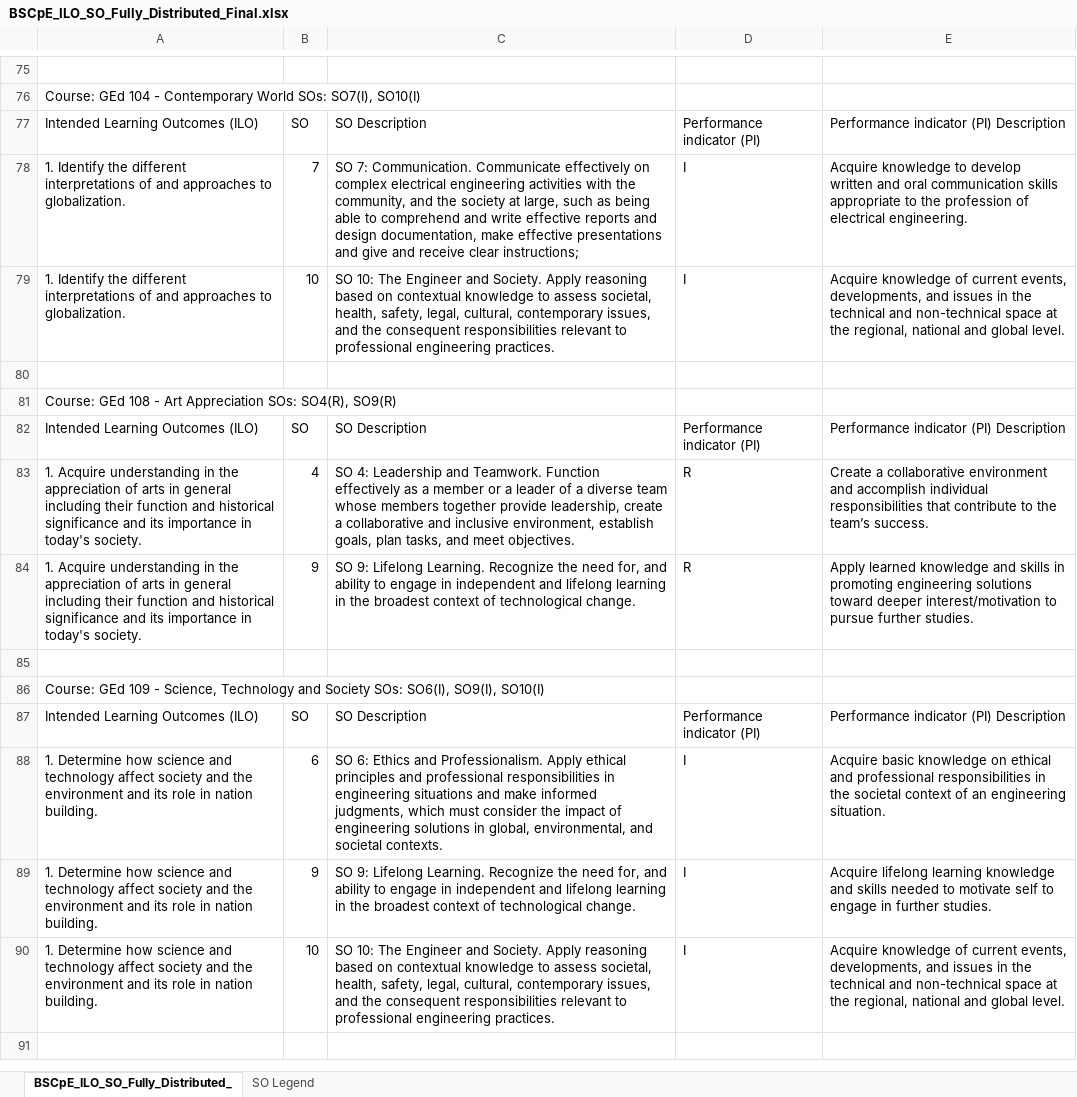
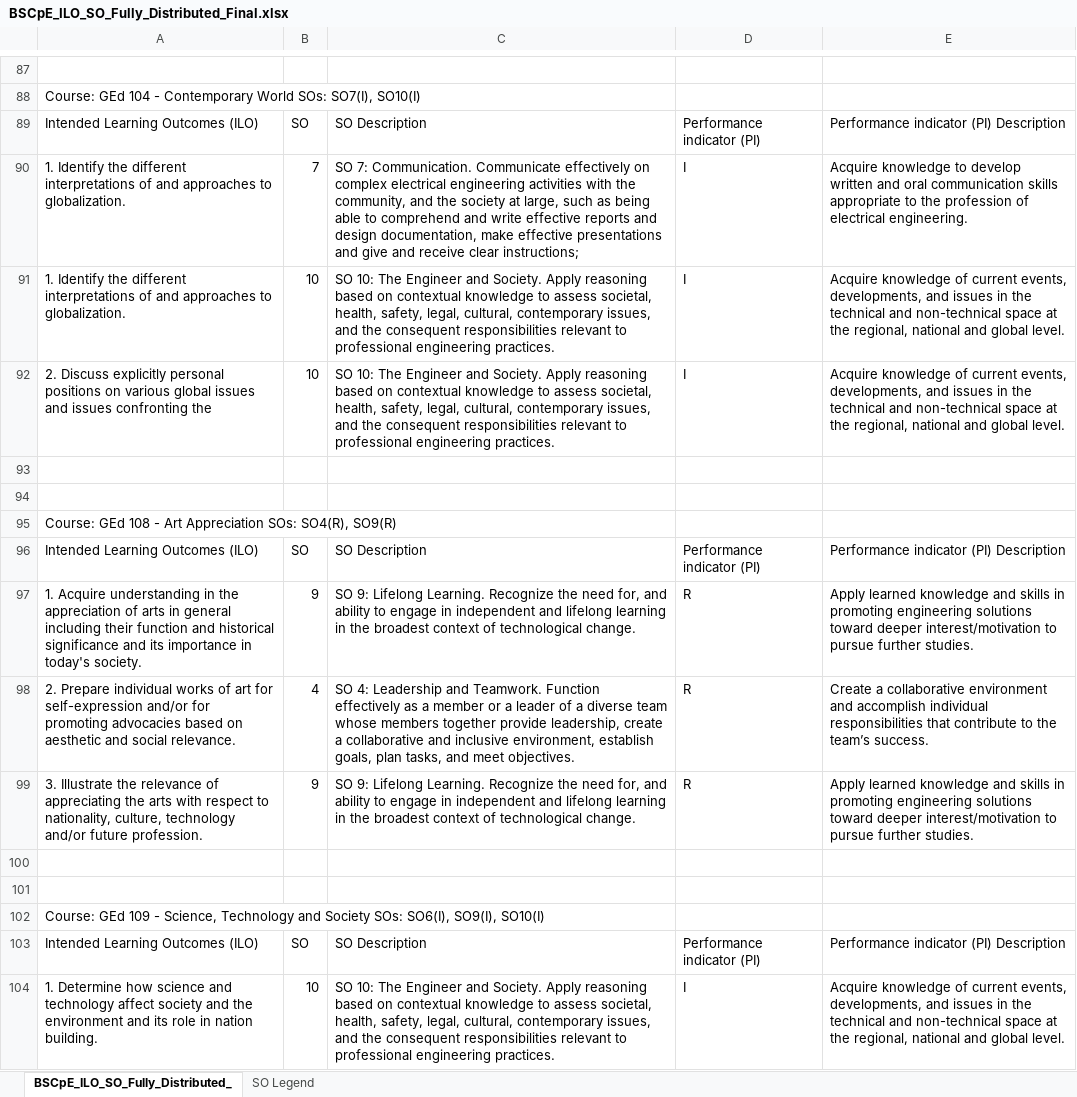
Before and after one commit to Pudding-developer/ASPIRE, an Excel workbook: backend/Documents/BSCpE_ILO_SO_Fully_Distributed_Final.xlsx, sheet BSCpE_ILO_SO_Fully_Distributed_, drawn as a sheet; only a part is shown, gaps mark what is left out; the shorter side is filled out with more unchanged rows; values as stored, in another font and other column widths than the file's, no cell formats; charts and pictures not drawn; removed rows and columns are numbered as before the commit, all else as after; the diff covers the shown part only; the diff names each change by its address in the sheet, - before the commit and + after, or states it on an @@ line.

```diff
--- a/backend/Documents/BSCpE_ILO_SO_Fully_Distributed_Final.xlsx (sheet BSCpE_ILO_SO_Fully_Distributed_)
+++ b/backend/Documents/BSCpE_ILO_SO_Fully_Distributed_Final.xlsx (sheet BSCpE_ILO_SO_Fully_Distributed_)
+row 92: 2. Discuss explicitly personal positions on various global issues and issues confronting the | 10 | SO 10: The Engineer and Society. Apply reasoning based on contextual knowledge to assess societal, health, safety, legal, cultural, contemporary issues, and the consequent responsibilities relevant to professional engineering practices. | I | Acquire knowledge of current events, developments, and issues in the technical and non-technical space at the regional, national and global level.
+row 93: (empty)
-row 83: 1. Acquire understanding in the appreciation of arts in general including their function and historical significance and its importance in today's society. | 4 | SO 4: Leadership and Teamwork. Function effectively as a member or a leader of a diverse team whose members together provide leadership, create a collaborative and inclusive environment, establish goals, plan tasks, and meet objectives. | R | Create a collaborative environment and accomplish individual responsibilities that contribute to the team’s success.
+row 98: 2. Prepare individual works of art for self-expression and/or for promoting advocacies based on aesthetic and social relevance. | 4 | SO 4: Leadership and Teamwork. Function effectively as a member or a leader of a diverse team whose members together provide leadership, create a collaborative and inclusive environment, establish goals, plan tasks, and meet objectives. | R | Create a collaborative environment and accomplish individual responsibilities that contribute to the team’s success.
+row 99: 3. Illustrate the relevance of appreciating the arts with respect to nationality, culture, technology and/or future profession. | 9 | SO 9: Lifelong Learning. Recognize the need for, and ability to engage in independent and lifelong learning in the broadest context of technological change. | R | Apply learned knowledge and skills in promoting engineering solutions toward deeper interest/motivation to pursue further studies.
+row 100: (empty)
-row 88: 1. Determine how science and technology affect society and the environment and its role in nation building. | 6 | SO 6: Ethics and Professionalism. Apply ethical principles and professional responsibilities in engineering situations and make informed judgments, which must consider the impact of engineering solutions in global, environmental, and societal contexts. | I | Acquire basic knowledge on ethical and professional responsibilities in the societal context of an engineering situation.
-row 89: 1. Determine how science and technology affect society and the environment and its role in nation building. | 9 | SO 9: Lifelong Learning. Recognize the need for, and ability to engage in independent and lifelong learning in the broadest context of technological change. | I | Acquire lifelong learning knowledge and skills needed to motivate self to engage in further studies.
```
Also changed, not shown: 114 added rows, 52 removed rows and 96 edited cells elsewhere in this sheet, cell formats, backend/Documents/BSCpE_ILO_Skillset_Alignment (1).xlsx, 41 other files.
